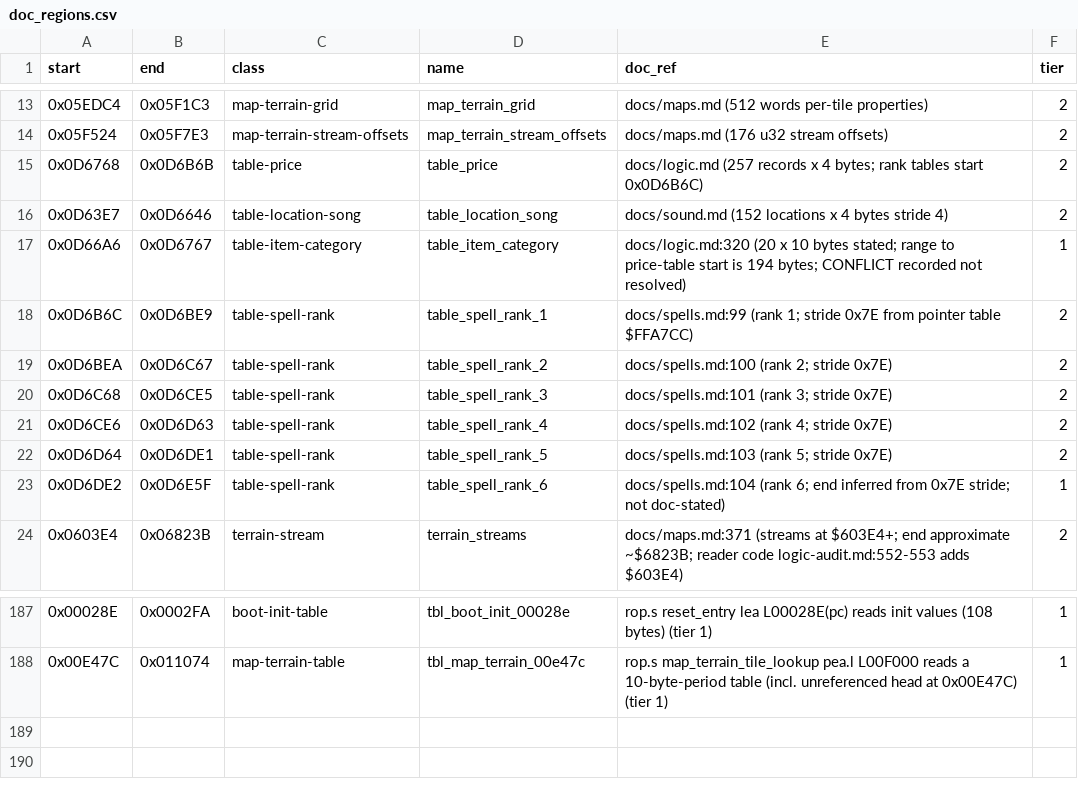
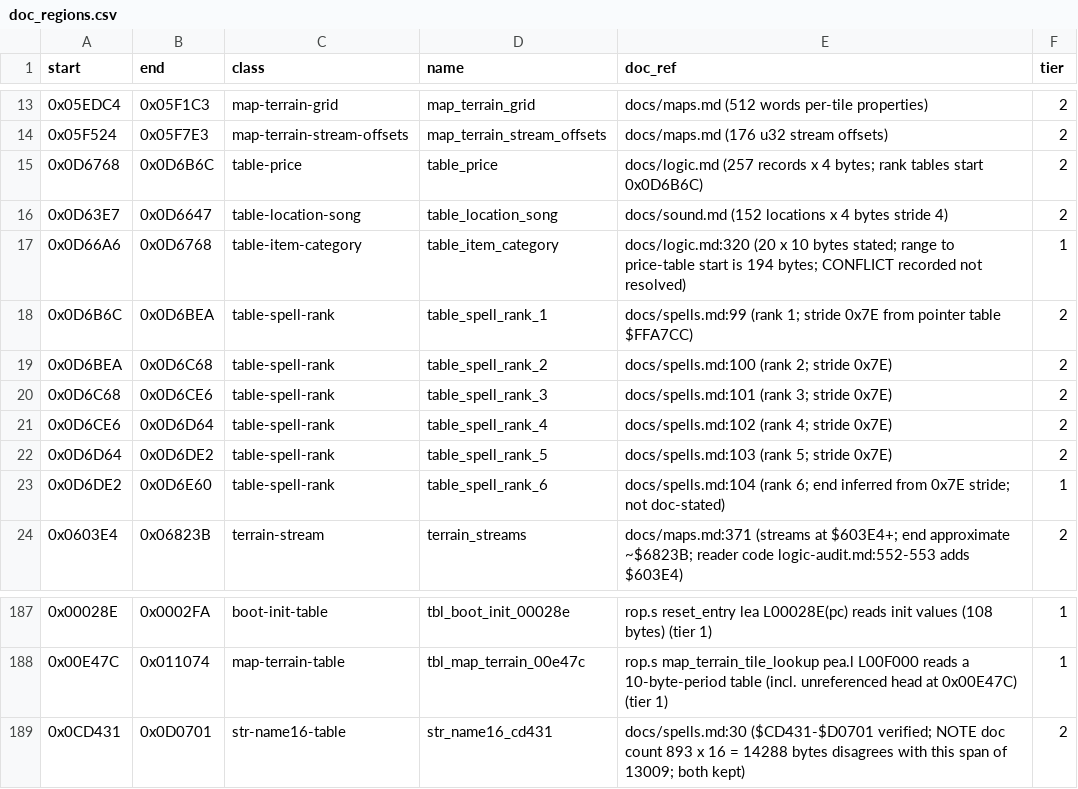
Before and after one commit to Dayset/RoPSegaMD16, a CSV file: disasm/doc_regions.csv, drawn as a sheet; only a part is shown, gaps mark what is left out.

```diff
--- a/disasm/doc_regions.csv
+++ b/disasm/doc_regions.csv
@@ -14,11 +14,11 @@ start,end,class,name,doc_ref,tier
 0x05F524,0x05F7E3,map-terrain-stream-offsets,map_terrain_stream_offsets,docs/maps.md (176 u32 stream offsets),2
-0x0D6768,0x0D6B6B,table-price,table_price,docs/logic.md (257 records x 4 bytes; rank tables start 0x0D6B6C),2
-0x0D63E7,0x0D6646,table-location-song,table_location_song,docs/sound.md (152 locations x 4 bytes stride 4),2
-0x0D66A6,0x0D6767,table-item-category,table_item_category,docs/logic.md:320 (20 x 10 bytes stated; range to price-table start is 194 bytes; CONFLICT recorded not resolved),1
-0x0D6B6C,0x0D6BE9,table-spell-rank,table_spell_rank_1,docs/spells.md:99 (rank 1; stride 0x7E from pointer table $FFA7CC),2
-0x0D6BEA,0x0D6C67,table-spell-rank,table_spell_rank_2,docs/spells.md:100 (rank 2; stride 0x7E),2
-0x0D6C68,0x0D6CE5,table-spell-rank,table_spell_rank_3,docs/spells.md:101 (rank 3; stride 0x7E),2
-0x0D6CE6,0x0D6D63,table-spell-rank,table_spell_rank_4,docs/spells.md:102 (rank 4; stride 0x7E),2
-0x0D6D64,0x0D6DE1,table-spell-rank,table_spell_rank_5,docs/spells.md:103 (rank 5; stride 0x7E),2
-0x0D6DE2,0x0D6E5F,table-spell-rank,table_spell_rank_6,docs/spells.md:104 (rank 6; end inferred from 0x7E stride; not doc-stated),1
+0x0D6768,0x0D6B6C,table-price,table_price,docs/logic.md (257 records x 4 bytes; rank tables start 0x0D6B6C),2
+0x0D63E7,0x0D6647,table-location-song,table_location_song,docs/sound.md (152 locations x 4 bytes stride 4),2
+0x0D66A6,0x0D6768,table-item-category,table_item_category,docs/logic.md:320 (20 x 10 bytes stated; range to price-table start is 194 bytes; CONFLICT recorded not resolved),1
+0x0D6B6C,0x0D6BEA,table-spell-rank,table_spell_rank_1,docs/spells.md:99 (rank 1; stride 0x7E from pointer table $FFA7CC),2
+0x0D6BEA,0x0D6C68,table-spell-rank,table_spell_rank_2,docs/spells.md:100 (rank 2; stride 0x7E),2
+0x0D6C68,0x0D6CE6,table-spell-rank,table_spell_rank_3,docs/spells.md:101 (rank 3; stride 0x7E),2
+0x0D6CE6,0x0D6D64,table-spell-rank,table_spell_rank_4,docs/spells.md:102 (rank 4; stride 0x7E),2
+0x0D6D64,0x0D6DE2,table-spell-rank,table_spell_rank_5,docs/spells.md:103 (rank 5; stride 0x7E),2
+0x0D6DE2,0x0D6E60,table-spell-rank,table_spell_rank_6,docs/spells.md:104 (rank 6; end inferred from 0x7E stride; not doc-stated),1
 0x0603E4,0x06823B,terrain-stream,terrain_streams,docs/maps.md:371 (streams at $603E4+; end approximate ~$6823B; reader code logic-audit.md:552-553 adds $603E4),2
@@ -188 +188,2 @@ start,end,class,name,doc_ref,tier
 0x00E47C,0x011074,map-terrain-table,tbl_map_terrain_00e47c,rop.s map_terrain_tile_lookup pea.l L00F000 reads a 10-byte-period table (incl. unreferenced head at 0x00E47C) (tier 1),1
+0x0CD431,0x0D0701,str-name16-table,str_name16_cd431,docs/spells.md:30 ($CD431-$D0701 verified; NOTE doc count 893 x 16 = 14288 bytes disagrees with this span of 13009; both kept),2
```
Also changed, not shown: disasm/regions.csv, 2 other files.
